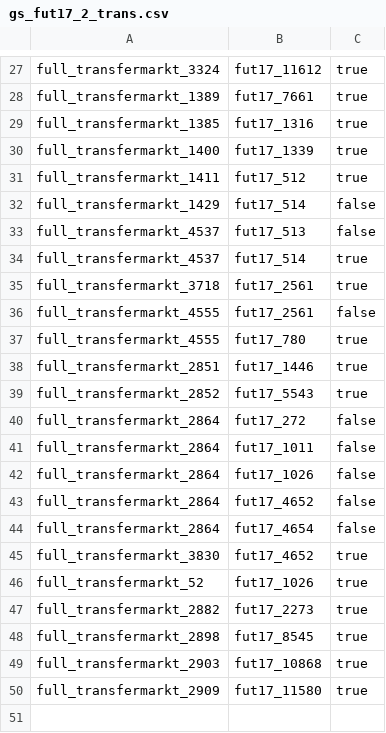
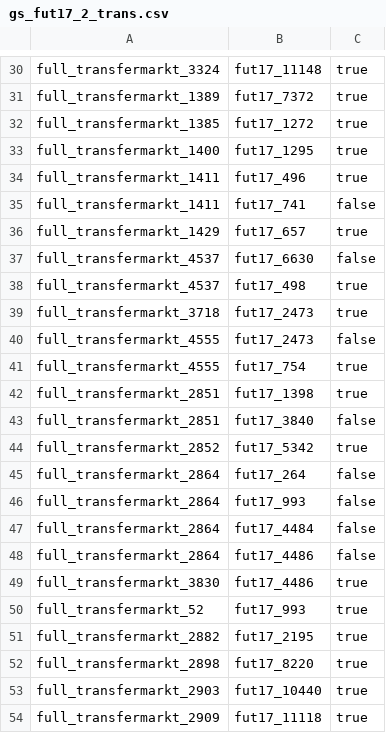
Before and after one commit to dwome/AwesomeWDMP, a CSV file: data/goldstandard/gs_fut17_2_trans.csv, drawn as a sheet; only a part is shown, gaps mark what is left out; removed rows and columns are numbered as before the commit, all else as after; the diff covers the shown part only; the diff names each change by its address in the sheet, - before the commit and + after, or states it on an @@ line.

```diff
--- a/data/goldstandard/gs_fut17_2_trans.csv
+++ b/data/goldstandard/gs_fut17_2_trans.csv
-B30: fut17_11612
+B30: fut17_11148
-B31: fut17_7661
+B31: fut17_7372
-B32: fut17_1316
+B32: fut17_1272
-B33: fut17_1339
+B33: fut17_1295
-B34: fut17_512
+B34: fut17_496
-A35: full_transfermarkt_1429
+A35: full_transfermarkt_1411
-B35: fut17_514
+B35: fut17_741
+row 36: full_transfermarkt_1429 | fut17_657 | true
-B37: fut17_513
+B37: fut17_6630
-B38: fut17_514
+B38: fut17_498
-B39:B40: fut17_2561
+B39:B40: fut17_2473
-B41: fut17_780
+B41: fut17_754
-B42: fut17_1446
+B42: fut17_1398
+row 43: full_transfermarkt_2851 | fut17_3840 | false
-B44: fut17_5543
+B44: fut17_5342
-B45: fut17_272
+B45: fut17_264
-B46: fut17_1011
+B46: fut17_993
-row 42: full_transfermarkt_2864 | fut17_1026 | false
-B47: fut17_4652
+B47: fut17_4484
-B48: fut17_4654
+B48: fut17_4486
-B49: fut17_4652
+B49: fut17_4486
-B50: fut17_1026
+B50: fut17_993
-B51: fut17_2273
+B51: fut17_2195
-B52: fut17_8545
+B52: fut17_8220
-B53: fut17_10868
+B53: fut17_10440
-B54: fut17_11580
+B54: fut17_11118
```
Also changed, not shown: 12 added rows, 9 removed rows and 10 edited cells elsewhere in this file, 3 other files.
